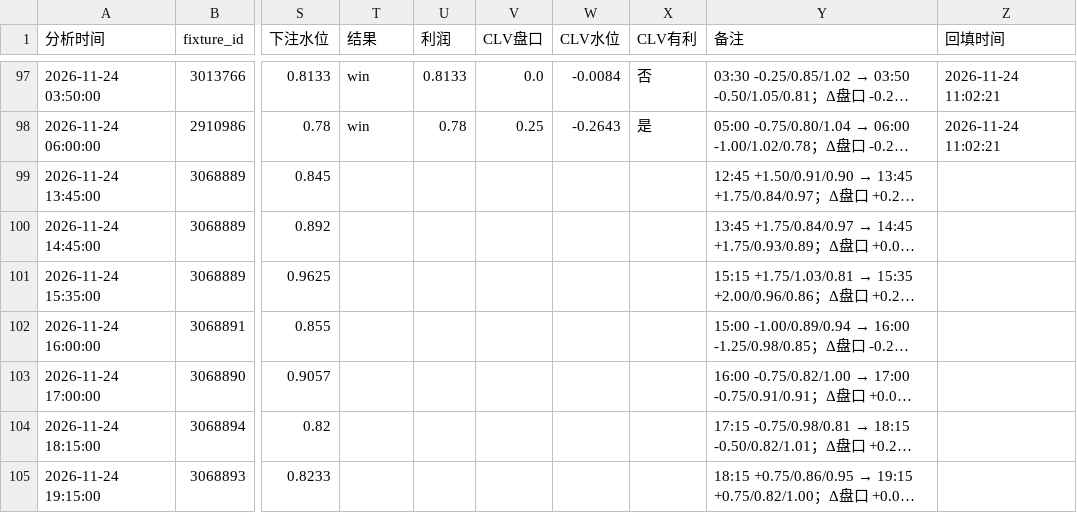
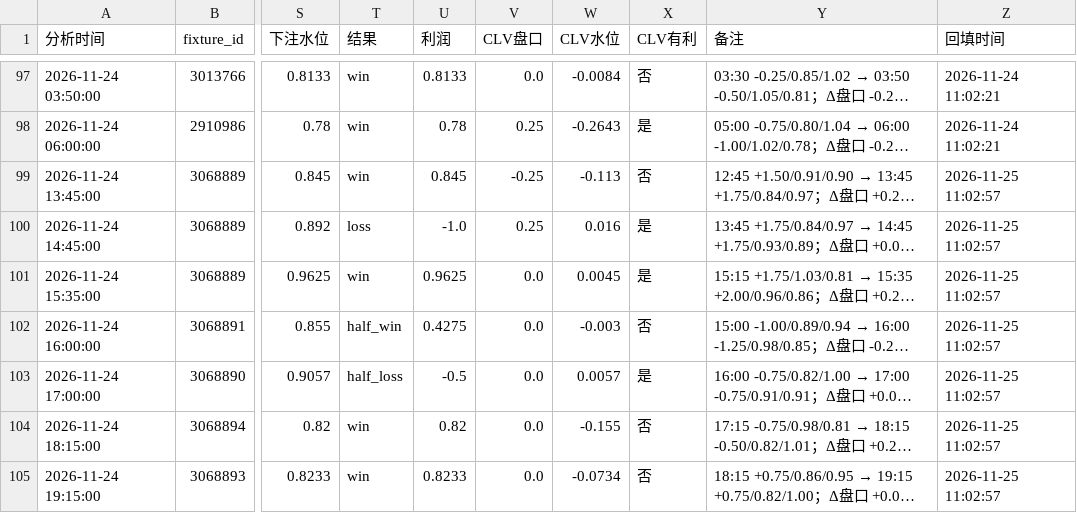
Before and after one commit to housan321/football-rule-engine, a CSV file: tracking/paper_tracking.csv, drawn as a sheet; only a part is shown, gaps mark what is left out; long unchanged cells end in …; the diff covers the shown part only; the diff names each change by its address in the sheet, - before the commit and + after, or states it on an @@ line.

```diff
--- a/tracking/paper_tracking.csv
+++ b/tracking/paper_tracking.csv
-T99 (结果): (empty)
+T99 (结果): win
-U99 (利润): (empty)
+U99 (利润): 0.845
-V99 (CLV盘口): (empty)
+V99 (CLV盘口): -0.25
-W99 (CLV水位): (empty)
+W99 (CLV水位): -0.113
-X99 (CLV有利): (empty)
+X99 (CLV有利): 否
-Z99:Z105 (回填时间): (empty)
+Z99:Z105 (回填时间): 2026-11-25 11:02:57
-T100 (结果): (empty)
+T100 (结果): loss
-U100 (利润): (empty)
+U100 (利润): -1.0
-V100 (CLV盘口): (empty)
+V100 (CLV盘口): 0.25
-W100 (CLV水位): (empty)
+W100 (CLV水位): 0.016
-X100:X101 (CLV有利): (empty)
+X100:X101 (CLV有利): 是
-T101 (结果): (empty)
+T101 (结果): win
-U101 (利润): (empty)
+U101 (利润): 0.9625
-V101:V105 (CLV盘口): (empty)
+V101:V105 (CLV盘口): 0.0
-W101 (CLV水位): (empty)
+W101 (CLV水位): 0.0045
-T102 (结果): (empty)
+T102 (结果): half_win
-U102 (利润): (empty)
+U102 (利润): 0.4275
-W102 (CLV水位): (empty)
+W102 (CLV水位): -0.003
-X102 (CLV有利): (empty)
+X102 (CLV有利): 否
-T103 (结果): (empty)
+T103 (结果): half_loss
-U103 (利润): (empty)
+U103 (利润): -0.5
-W103 (CLV水位): (empty)
+W103 (CLV水位): 0.0057
-X103 (CLV有利): (empty)
+X103 (CLV有利): 是
-T104:T105 (结果): (empty)
+T104:T105 (结果): win
-U104 (利润): (empty)
+U104 (利润): 0.82
-W104 (CLV水位): (empty)
+W104 (CLV水位): -0.155
-X104:X105 (CLV有利): (empty)
+X104:X105 (CLV有利): 否
-U105 (利润): (empty)
+U105 (利润): 0.8233
-W105 (CLV水位): (empty)
+W105 (CLV水位): -0.0734
```
Also changed, not shown: 96 edited cells elsewhere in this file, 1 other file.
